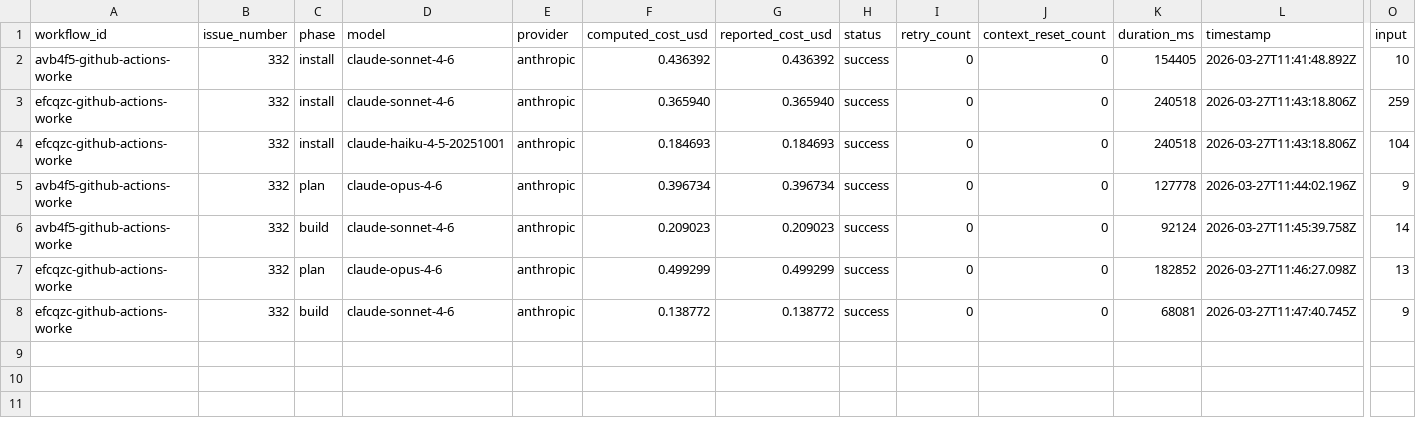
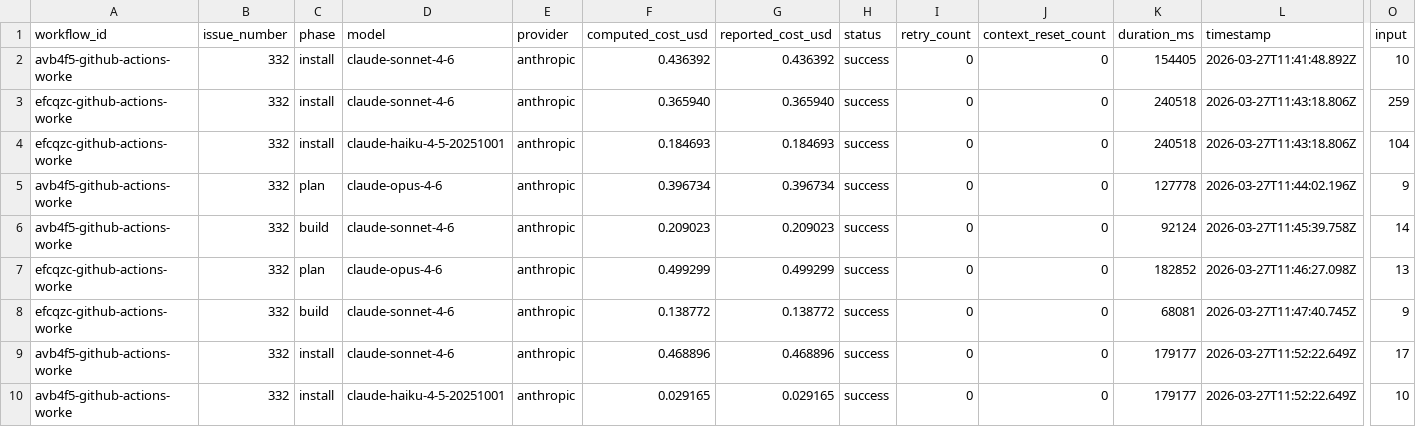
Before and after one commit to paysdoc/AI_Dev_Workflow, a CSV file: projects/AI_Dev_Workflow/332-github-actions-worker-deploy-workflow.csv, drawn as a sheet; only a part is shown, gaps mark what is left out; rows hold the shown columns only; the diff names each change by its address in the sheet, - before the commit and + after, or states it on an @@ line.

```diff
--- a/projects/AI_Dev_Workflow/332-github-actions-worker-deploy-workflow.csv
+++ b/projects/AI_Dev_Workflow/332-github-actions-worker-deploy-workflow.csv
+row 9: avb4f5-github-actions-worke | 332 | install | claude-sonnet-4-6 | anthropic | 0.468896 | 0.468896 | success | 0 | 0 | 179177 | 2026-03-27T11:52:22.649Z | 17
+row 10: avb4f5-github-actions-worke | 332 | install | claude-haiku-4-5-20251001 | anthropic | 0.029165 | 0.029165 | success | 0 | 0 | 179177 | 2026-03-27T11:52:22.649Z | 10
```
Also changed, not shown: projects/AI_Dev_Workflow/total-cost.csv.
